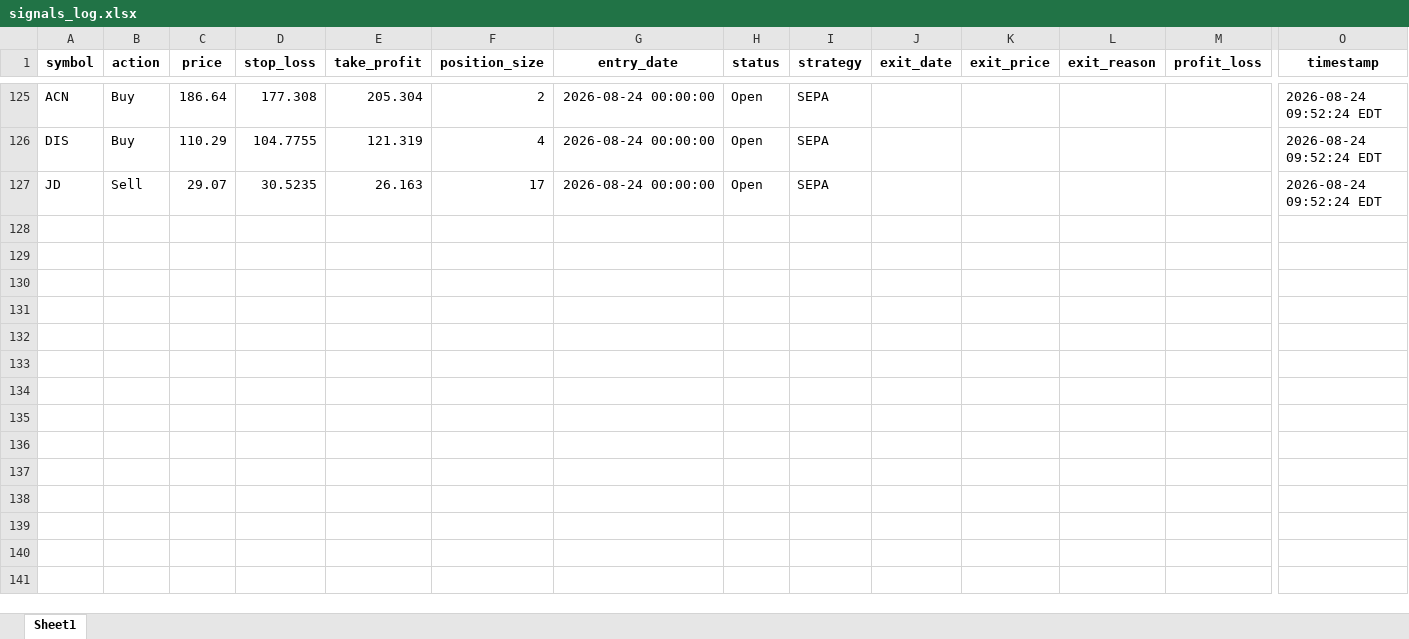
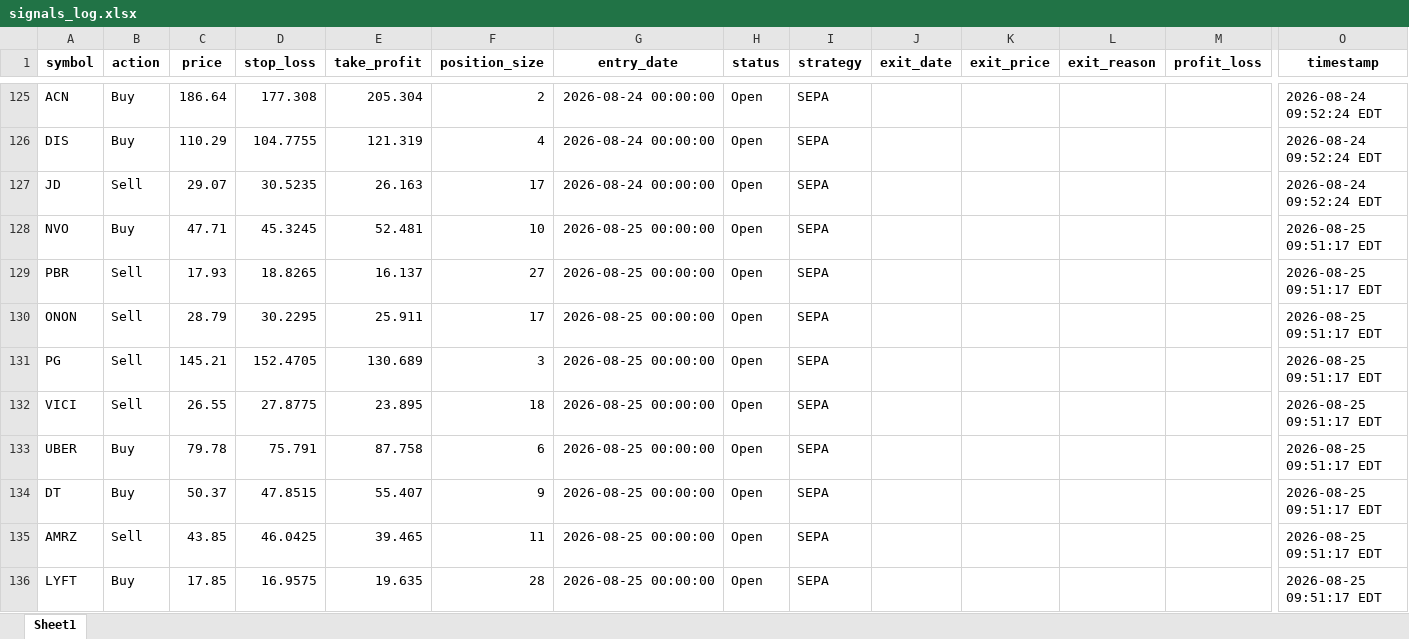
Before and after one commit to Leo1255serg/sepa-signal-bot, an Excel workbook: data/signals_log.xlsx, sheet Sheet1, drawn as a sheet; only a part is shown, gaps mark what is left out; values as stored, in another font and other column widths than the file's, no borders; rows hold the shown columns only; the diff names each change by its address in the sheet, - before the commit and + after, or states it on an @@ line.

```diff
--- a/data/signals_log.xlsx (sheet Sheet1)
+++ b/data/signals_log.xlsx (sheet Sheet1)
+row 128: NVO | Buy | 47.71 | 45.3245 | 52.481 | 10 | 2026-08-25 00:00:00 | Open | SEPA |  |  |  |  | 2026-08-25 09:51:17 EDT
+row 129: PBR | Sell | 17.93 | 18.8265 | 16.137 | 27 | 2026-08-25 00:00:00 | Open | SEPA |  |  |  |  | 2026-08-25 09:51:17 EDT
+row 130: ONON | Sell | 28.79 | 30.2295 | 25.911 | 17 | 2026-08-25 00:00:00 | Open | SEPA |  |  |  |  | 2026-08-25 09:51:17 EDT
+row 131: PG | Sell | 145.21 | 152.4705 | 130.689 | 3 | 2026-08-25 00:00:00 | Open | SEPA |  |  |  |  | 2026-08-25 09:51:17 EDT
+row 132: VICI | Sell | 26.55 | 27.8775 | 23.895 | 18 | 2026-08-25 00:00:00 | Open | SEPA |  |  |  |  | 2026-08-25 09:51:17 EDT
+row 133: UBER | Buy | 79.78 | 75.791 | 87.758 | 6 | 2026-08-25 00:00:00 | Open | SEPA |  |  |  |  | 2026-08-25 09:51:17 EDT
+row 134: DT | Buy | 50.37 | 47.8515 | 55.407 | 9 | 2026-08-25 00:00:00 | Open | SEPA |  |  |  |  | 2026-08-25 09:51:17 EDT
+row 135: AMRZ | Sell | 43.85 | 46.0425 | 39.465 | 11 | 2026-08-25 00:00:00 | Open | SEPA |  |  |  |  | 2026-08-25 09:51:17 EDT
+row 136: LYFT | Buy | 17.85 | 16.9575 | 19.635 | 28 | 2026-08-25 00:00:00 | Open | SEPA |  |  |  |  | 2026-08-25 09:51:17 EDT
```
Also changed, not shown: data/portfolio_log.xlsx, 1 other file.
